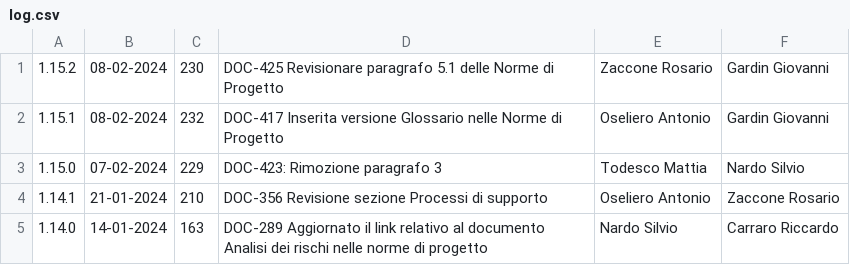
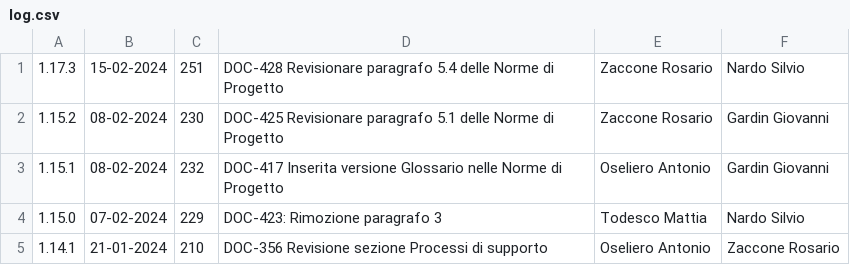
Before and after one commit to Error-418-SWE/Documenti, a CSV file: 2 - RTB/Documentazione interna/Norme di Progetto/log.csv, drawn as a sheet; only a part is shown; the shorter side is filled out with more unchanged rows.

```diff
--- a/2 - RTB/Documentazione interna/Norme di Progetto/log.csv
+++ b/2 - RTB/Documentazione interna/Norme di Progetto/log.csv
@@ -1 +1,2 @@
+1.17.3,15-02-2024,251,DOC-428 Revisionare paragrafo 5.4 delle Norme di Progetto,Zaccone Rosario,Nardo Silvio
 1.15.2,08-02-2024,230,DOC-425 Revisionare paragrafo 5.1 delle Norme di Progetto,Zaccone Rosario,Gardin Giovanni
```
